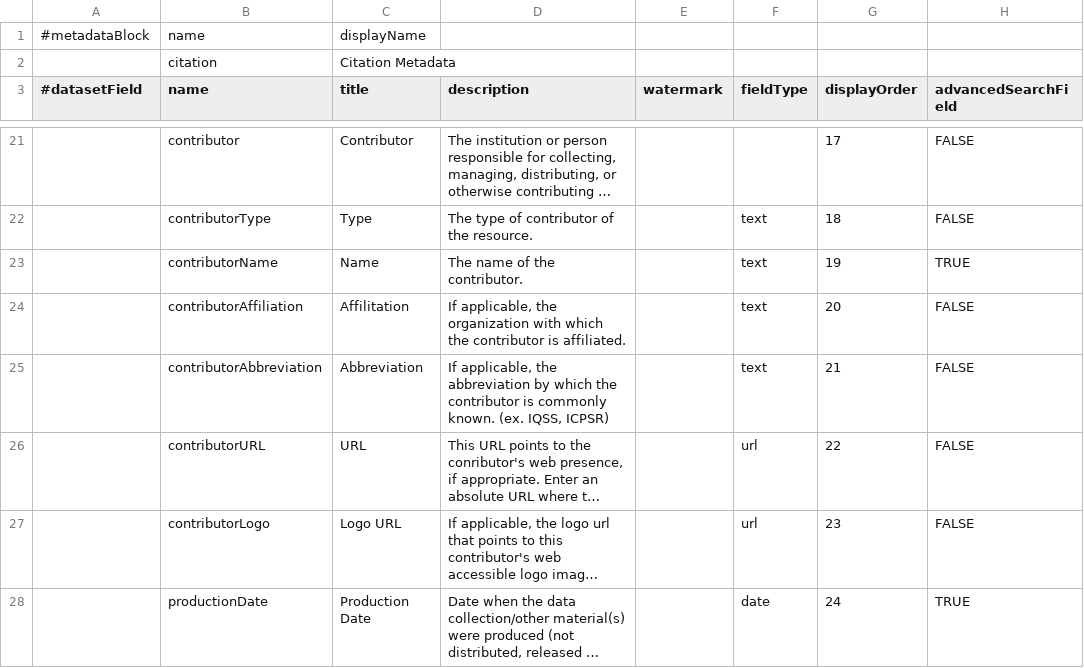
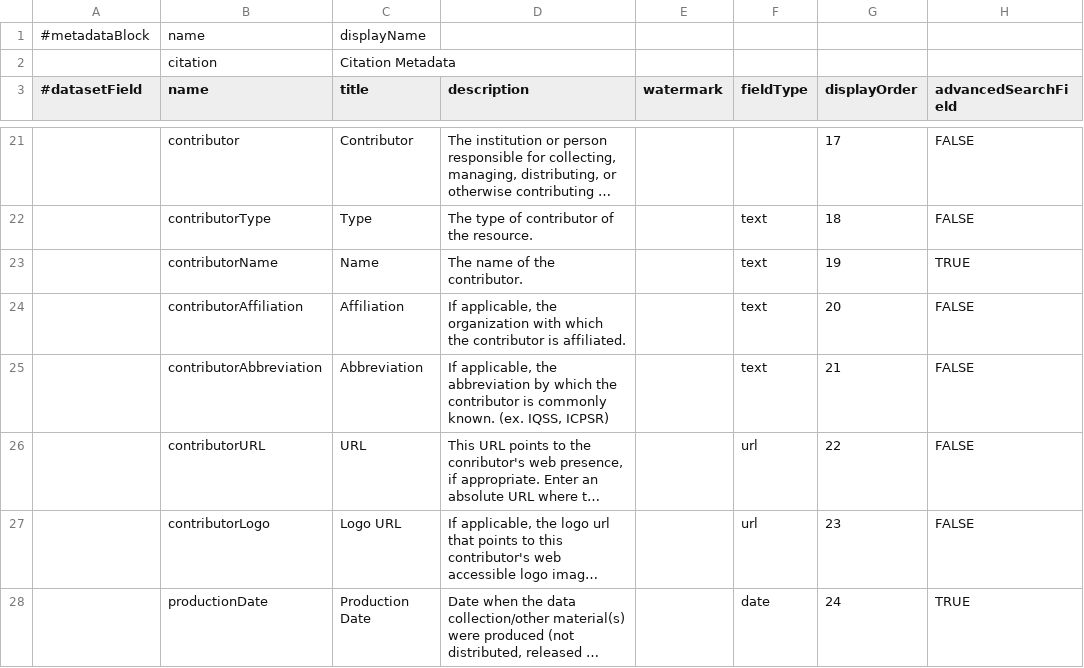
Before and after one commit to IQSS/dataverse, a TSV file: scripts/api/data/metadatablocks/general.tsv, drawn as a sheet; only a part is shown, gaps mark what is left out; long unchanged cells end in …; the diff names each change by its address in the sheet, - before the commit and + after, or states it on an @@ line.

Commit message:
Fixed typo in Contributor Affiliation Bug #3814

```diff
--- a/scripts/api/data/metadatablocks/general.tsv
+++ b/scripts/api/data/metadatablocks/general.tsv
-C24 (title): Affilitation
+C24 (title): Affiliation
```
